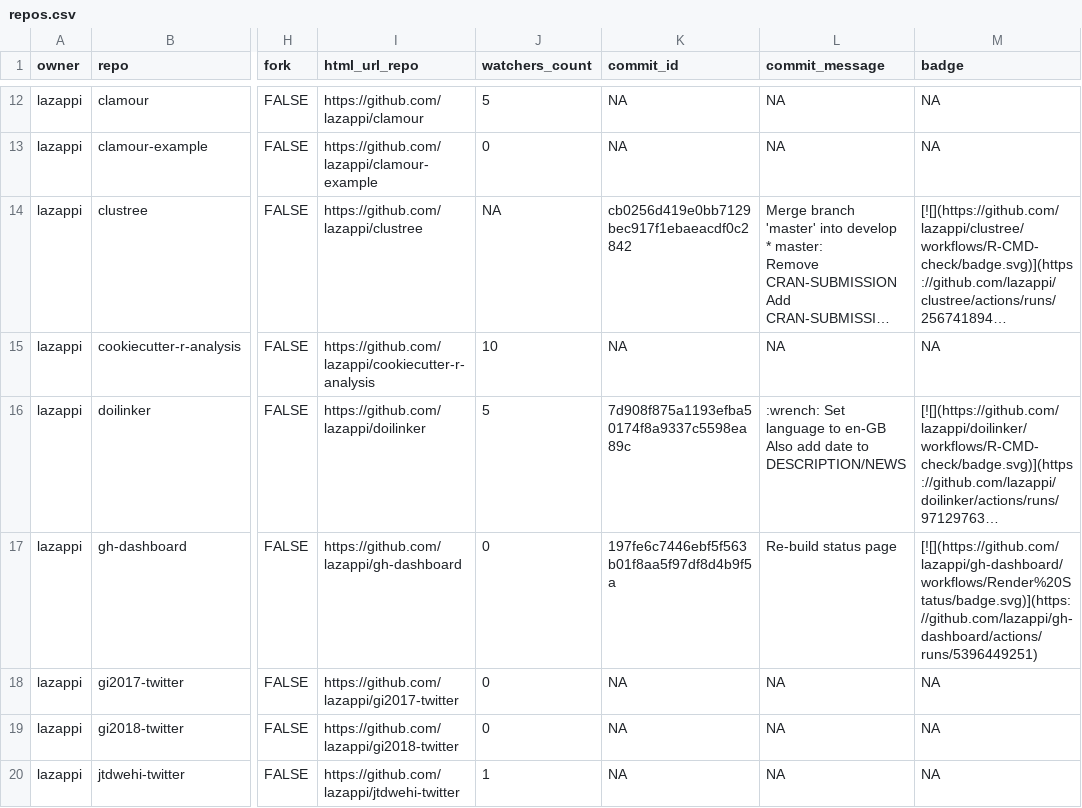
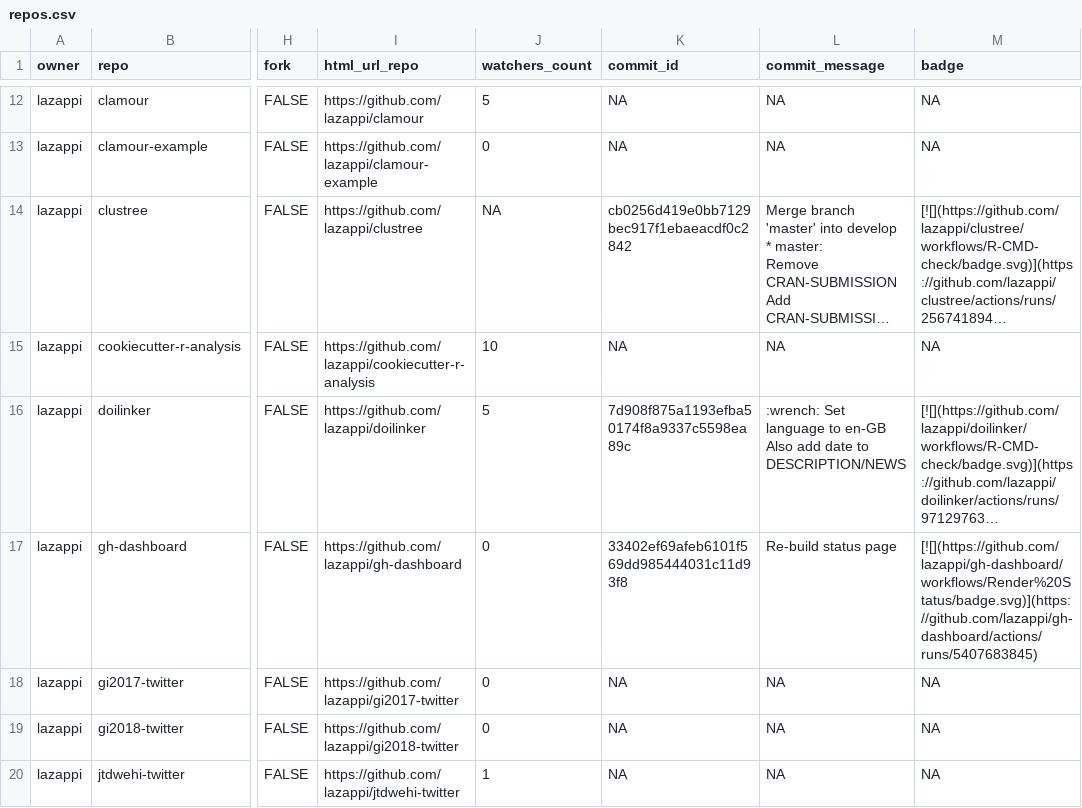
Before and after one commit to lazappi/gh-dashboard, a CSV file: repos.csv, drawn as a sheet; only a part is shown, gaps mark what is left out; long unchanged cells end in …; the diff covers the shown part only; the diff names each change by its address in the sheet, - before the commit and + after, or states it on an @@ line.

```diff
--- a/repos.csv
+++ b/repos.csv
-K17 (commit_id): 197fe6c7446ebf5f563b01f8aa5f97df8d4b9f5a
+K17 (commit_id): 33402ef69afeb6101f569dd985444031c11d93f8
-M17 (badge): [![](https://github.com/lazappi/gh-dashboard/workflows/Render%20Status/badge.svg)](https://github.com/lazappi/gh-dashboard/actions/runs/5396449251)
+M17 (badge): [![](https://github.com/lazappi/gh-dashboard/workflows/Render%20Status/badge.svg)](https://github.com/lazappi/gh-dashboard/actions/runs/5407683845)
```
Also changed, not shown: 1 added row and 7 edited cells elsewhere in this file, 1 other file.
